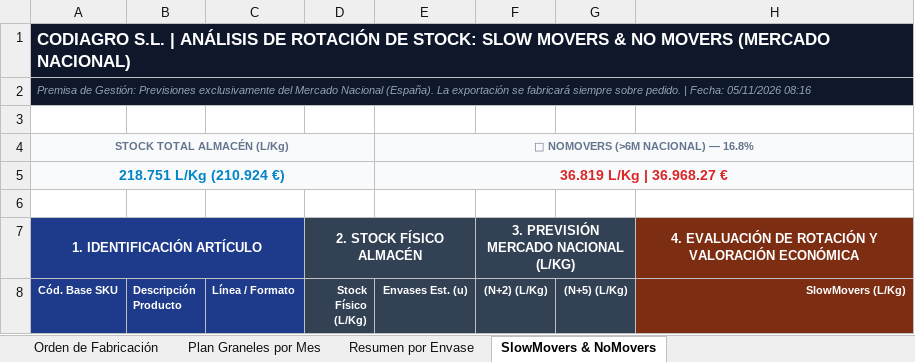
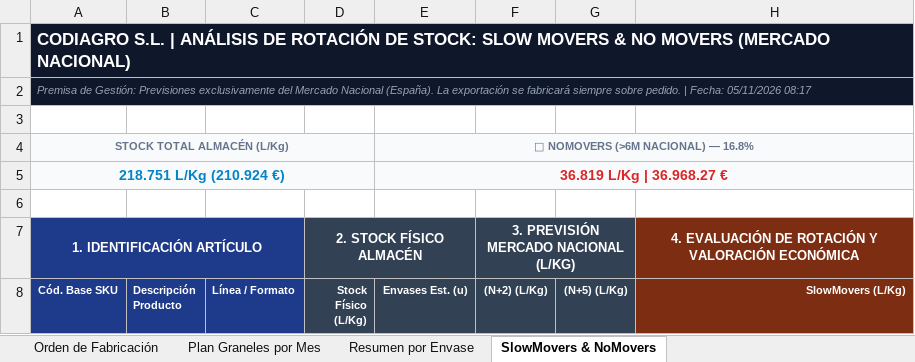
Before and after one commit to codiagrooscar/dashboard-presupuesto-2026, an Excel workbook: web_dashboard/Orden_Fabricacion_MRP_Codiagro.xlsx, sheet SlowMovers & NoMovers, drawn as a sheet; only a part is shown; values as stored, in another font and other column widths than the file's, no borders; the diff names each change by its address in the sheet, - before the commit and + after, or states it on an @@ line.

```diff
--- a/web_dashboard/Orden_Fabricacion_MRP_Codiagro.xlsx (sheet SlowMovers & NoMovers)
+++ b/web_dashboard/Orden_Fabricacion_MRP_Codiagro.xlsx (sheet SlowMovers & NoMovers)
-A2 (Cód. Base SKU): …Fecha: 05/11/2026 08:16
+A2 (Cód. Base SKU): …Fecha: 05/11/2026 08:17
```
Also changed, not shown: sheet Plan Graneles por Mes, sheet Orden de Fabricación, 4 other files.
